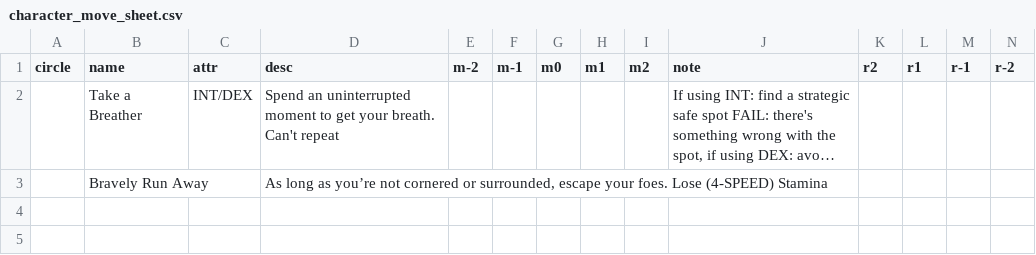
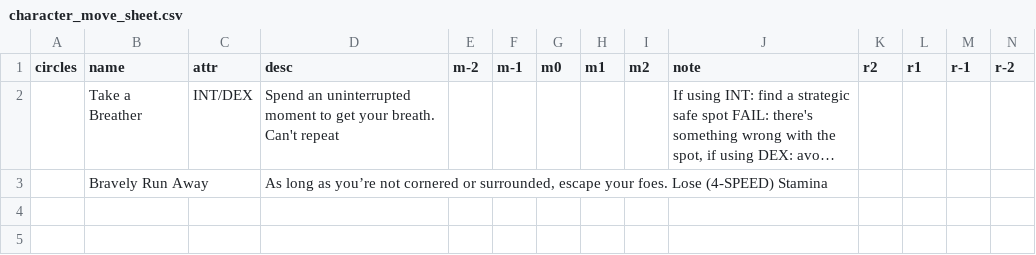
Before and after one commit to sjbrown/misc_work, a CSV file: deckahedron/resolution_cards/character_move_sheet.csv, drawn as a sheet; only a part is shown; long unchanged cells end in …; the diff names each change by its address in the sheet, - before the commit and + after, or states it on an @@ line.

Commit message:
process tall cards from a spreadsheet

```diff
--- a/deckahedron/resolution_cards/character_move_sheet.csv
+++ b/deckahedron/resolution_cards/character_move_sheet.csv
-A1: circle
+A1: circles
```
Also changed, not shown: 3 other files.
